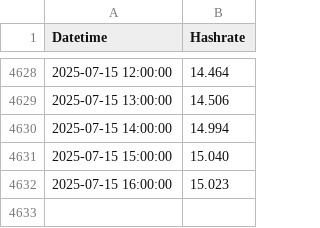
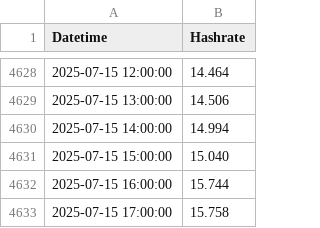
Before and after one commit to NadimGhaznavi/xmr, a CSV file: csv/hashrates/sidechain-hashrate.csv, drawn as a sheet; only a part is shown, gaps mark what is left out.

```diff
--- a/csv/hashrates/sidechain-hashrate.csv
+++ b/csv/hashrates/sidechain-hashrate.csv
@@ -4631,2 +4631,3 @@ Datetime,Hashrate
 2025-07-15 15:00:00,15.040
-2025-07-15 16:00:00,15.023
+2025-07-15 16:00:00,15.744
+2025-07-15 17:00:00,15.758
```
Also changed, not shown: csv/hashrates/mainchain-hashrate-60days.csv, csv/hashrates/mainchain-hashrate-90days.csv, 22 other files.
